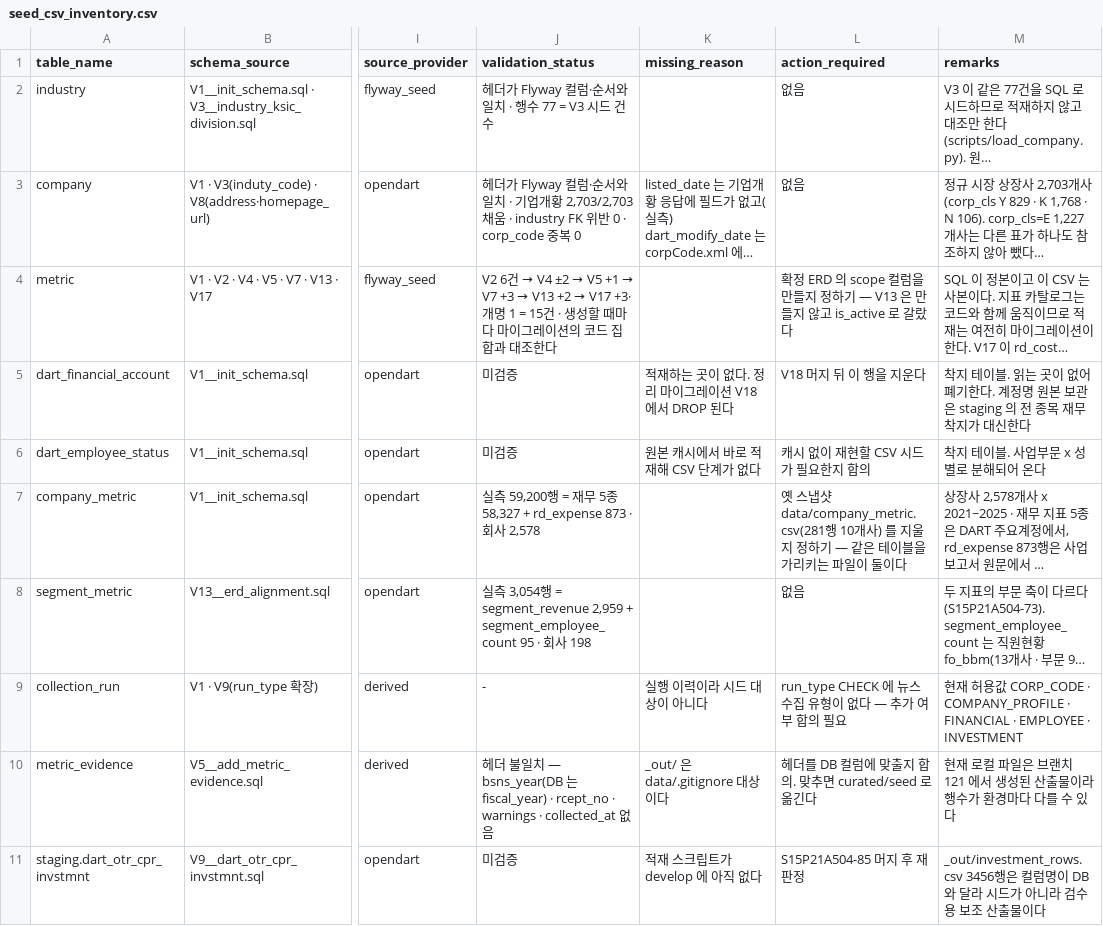
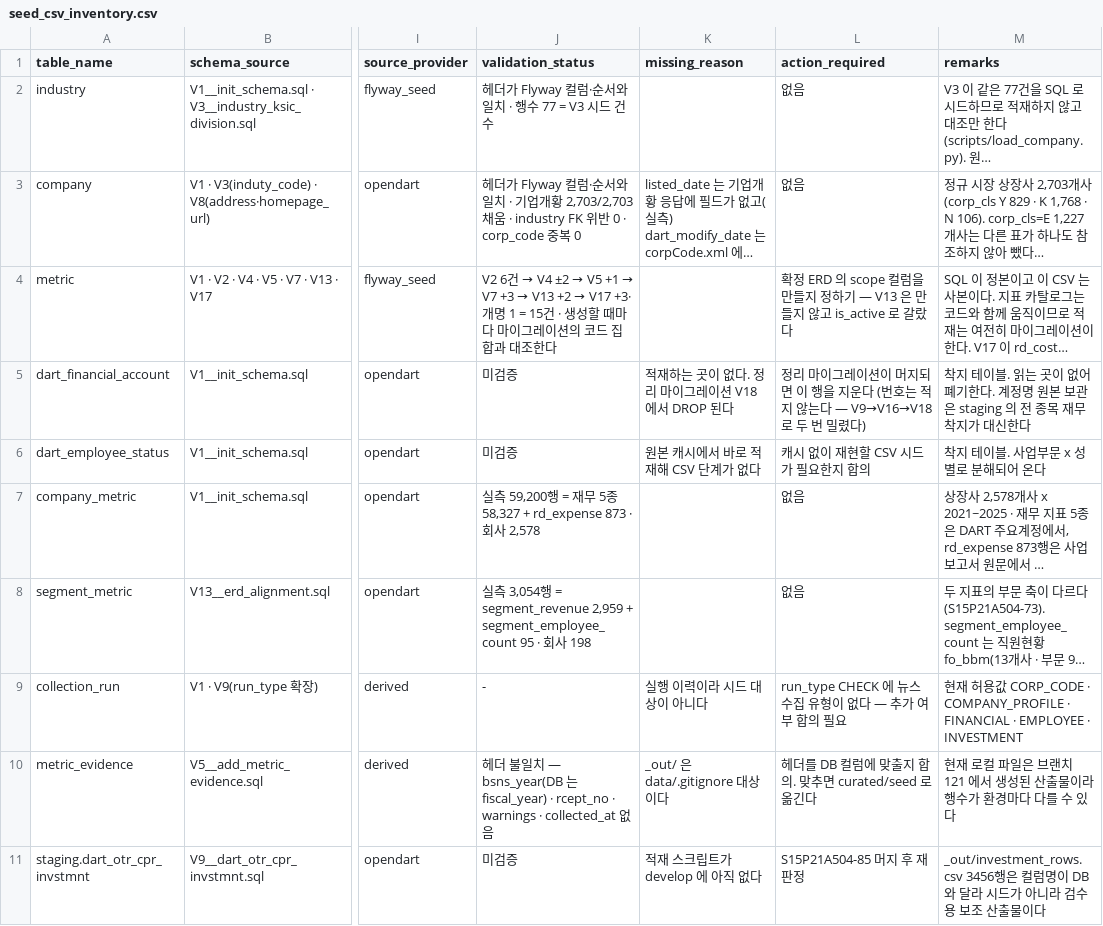
Before and after one commit to Apple7575/Fit, a CSV file: data/docs/seed_csv_inventory.csv, drawn as a sheet; only a part is shown, gaps mark what is left out; long unchanged cells end in …; the diff names each change by its address in the sheet, - before the commit and + after, or states it on an @@ line.

```diff
--- a/data/docs/seed_csv_inventory.csv
+++ b/data/docs/seed_csv_inventory.csv
-L5 (action_required): V18 머지 뒤 이 행을 지운다
+L5 (action_required): 정리 마이그레이션이 머지되면 이 행을 지운다 (번호는 적지 않는다 — V9→V16→V18 로 두 번 밀렸다)
-L7 (action_required): 옛 스냅샷 data/company_metric.csv(281행 10개사) 를 지울지 정하기 — 같은 테이블을 가리키는 파일이 둘이다
+L7 (action_required): 없음
```
